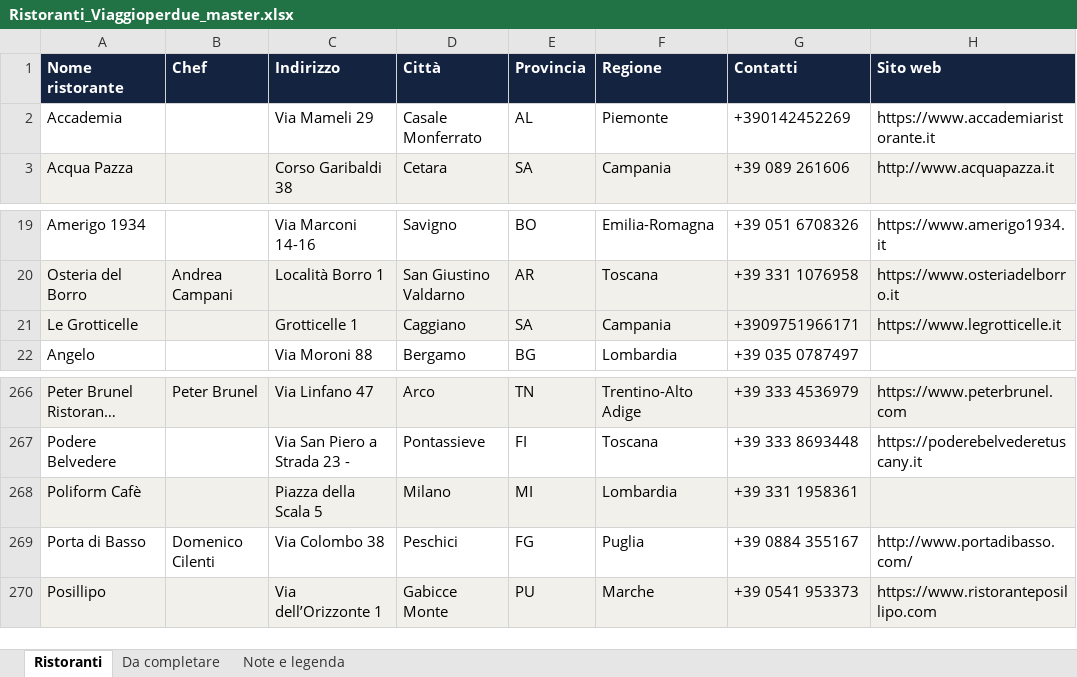
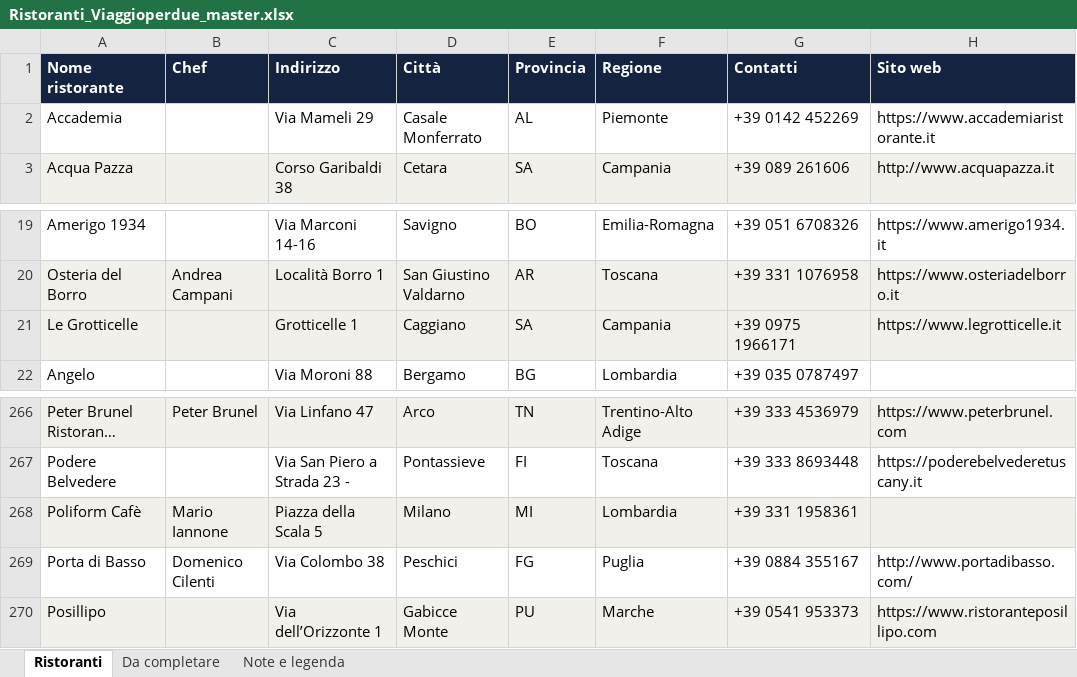
Before and after one commit to 2ryds99764-eng/Viaggioperdue, an Excel workbook: Ristoranti_Viaggioperdue_master.xlsx, sheet Ristoranti, drawn as a sheet; only a part is shown, gaps mark what is left out; long unchanged cells end in …; values as stored, in another font and other column widths than the file's, no borders; the diff covers the shown part only; the diff names each change by its address in the sheet, - before the commit and + after, or states it on an @@ line.

Commit message:
Aggiorna guida ristoranti

```diff
--- a/Ristoranti_Viaggioperdue_master.xlsx (sheet Ristoranti)
+++ b/Ristoranti_Viaggioperdue_master.xlsx (sheet Ristoranti)
-G2 (Contatti): +390142452269
+G2 (Contatti): +39 0142 452269
-G21 (Contatti): +3909751966171
+G21 (Contatti): +39 0975 1966171
-B268 (Chef): (empty)
+B268 (Chef): Mario Iannone
```
Also changed, not shown: 1 added row, 1 removed row, 44 edited cells and cell formats elsewhere in this sheet, 2 other files.
